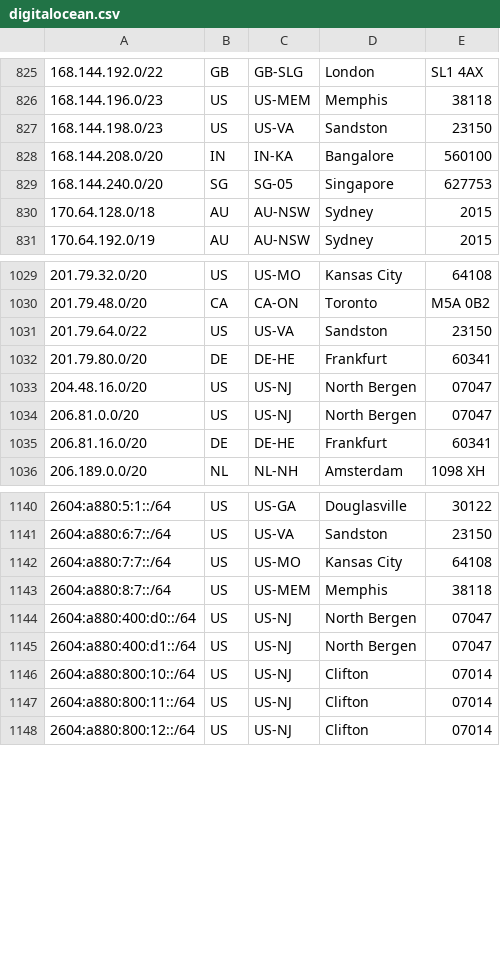
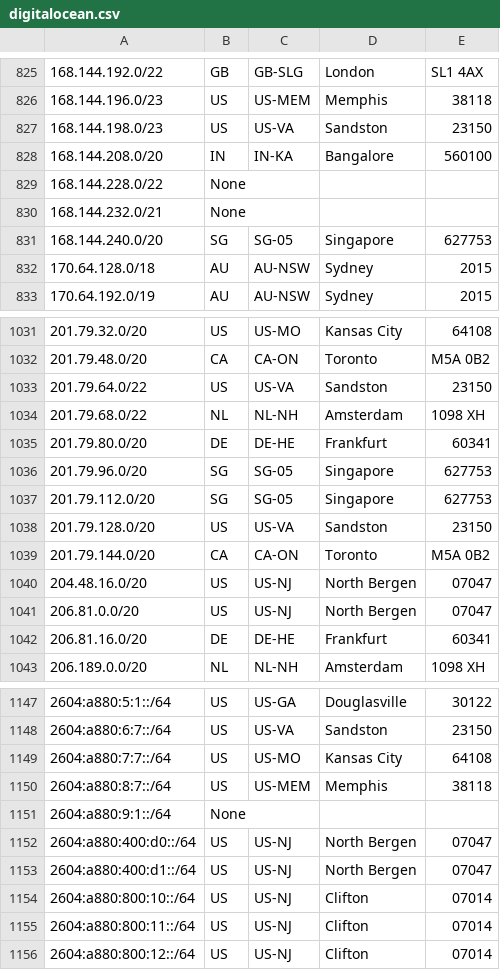
Before and after one commit to mpawl/checkip-cloud, a CSV file: cloud_ip_checker/cloud_ip_data/digitalocean.csv, drawn as a sheet; only a part is shown, gaps mark what is left out.

Commit message:
Refresh bundled cloud IP data (2026-11-27)

```diff
--- a/cloud_ip_checker/cloud_ip_data/digitalocean.csv
+++ b/cloud_ip_checker/cloud_ip_data/digitalocean.csv
@@ -828,2 +828,4 @@
 168.144.208.0/20,IN,IN-KA,Bangalore,560100
+168.144.228.0/22,None
+168.144.232.0/21,None
 168.144.240.0/20,SG,SG-05,Singapore,627753
@@ -1031,3 +1033,8 @@
 201.79.64.0/22,US,US-VA,Sandston,23150
+201.79.68.0/22,NL,NL-NH,Amsterdam,1098 XH
 201.79.80.0/20,DE,DE-HE,Frankfurt,60341
+201.79.96.0/20,SG,SG-05,Singapore,627753
+201.79.112.0/20,SG,SG-05,Singapore,627753
+201.79.128.0/20,US,US-VA,Sandston,23150
+201.79.144.0/20,CA,CA-ON,Toronto,M5A 0B2
 204.48.16.0/20,US,US-NJ,North Bergen,07047
@@ -1143,2 +1150,3 @@
 2604:a880:8:7::/64,US,US-MEM,Memphis,38118
+2604:a880:9:1::/64,None
 2604:a880:400:d0::/64,US,US-NJ,North Bergen,07047
```
Also changed, not shown: cloud_ip_checker/cloud_ip_data/linode.csv, 8 other files.
